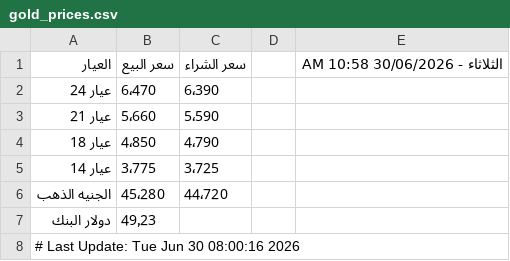
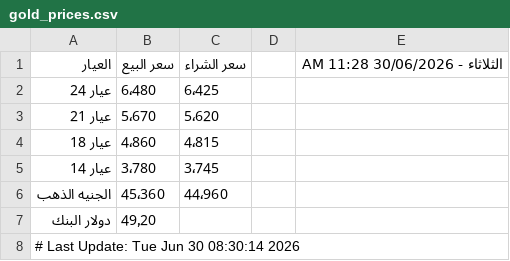
Before and after one commit to abodaapp-hash/-update_gold_prices.py, a CSV file: data/gold_prices.csv, drawn as a sheet.

```diff
--- a/data/gold_prices.csv
+++ b/data/gold_prices.csv
@@ -1,8 +1,8 @@
-العيار,سعر البيع,سعر الشراء,,الثلاثاء - 30/06/2026 10:58 AM
-عيار 24,6٬470,6٬390,,
-عيار 21,5٬660,5٬590,,
-عيار 18,4٬850,4٬790,,
-عيار 14,3٬775,3٬725,,
-الجنيه الذهب,45٬280,44٬720,,
-دولار البنك,49٫23,,,
-# Last Update: Tue Jun 30 08:00:16 2026
+العيار,سعر البيع,سعر الشراء,,الثلاثاء - 30/06/2026 11:28 AM
+عيار 24,6٬480,6٬425,,
+عيار 21,5٬670,5٬620,,
+عيار 18,4٬860,4٬815,,
+عيار 14,3٬780,3٬745,,
+الجنيه الذهب,45٬360,44٬960,,
+دولار البنك,49٫20,,,
+# Last Update: Tue Jun 30 08:30:14 2026
```
